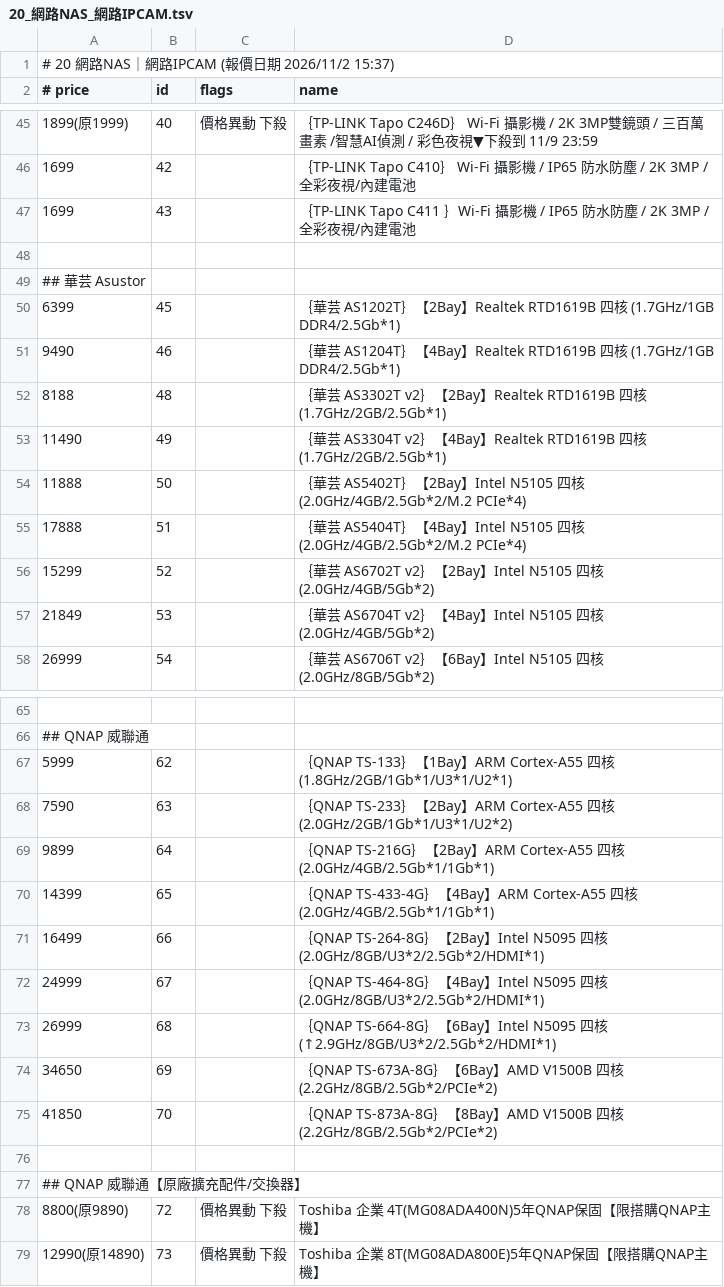
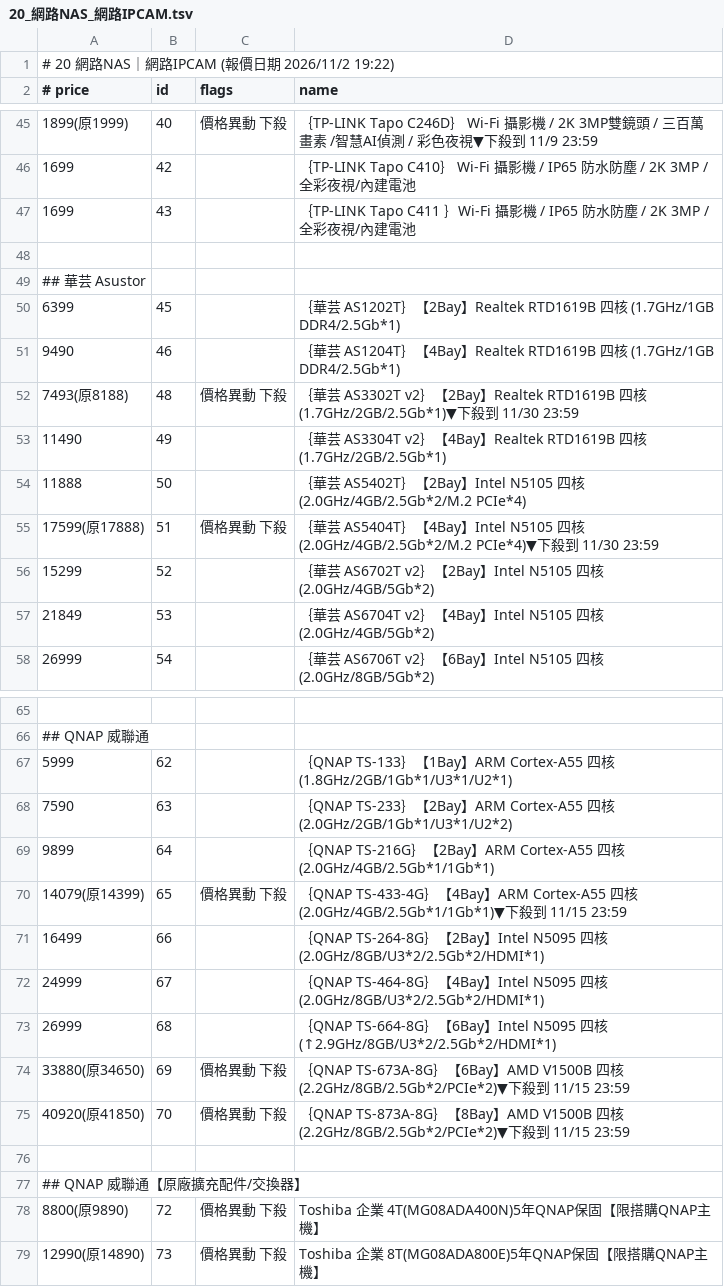
Before and after one commit to jakeuj/architect-pc-builder, a TSV file: data/by_category/20_網路NAS_網路IPCAM.tsv, drawn as a sheet; only a part is shown, gaps mark what is left out.

```diff
--- a/data/by_category/20_網路NAS_網路IPCAM.tsv
+++ b/data/by_category/20_網路NAS_網路IPCAM.tsv
@@ -1,2 +1,2 @@
-# 20 網路NAS｜網路IPCAM  (報價日期 2026/11/2 15:37)
+# 20 網路NAS｜網路IPCAM  (報價日期 2026/11/2 19:22)
 # price	id	flags	name
@@ -51,6 +51,6 @@
 9490	46		｛華芸 AS1204T｝【4Bay】Realtek RTD1619B 四核 (1.7GHz/1GB DDR4/2.5Gb*1)
-8188	48		｛華芸 AS3302T v2｝【2Bay】Realtek RTD1619B 四核 (1.7GHz/2GB/2.5Gb*1)
+7493(原8188)	48	價格異動 下殺	｛華芸 AS3302T v2｝【2Bay】Realtek RTD1619B 四核 (1.7GHz/2GB/2.5Gb*1)▼下殺到 11/30 23:59
 11490	49		｛華芸 AS3304T v2｝【4Bay】Realtek RTD1619B 四核 (1.7GHz/2GB/2.5Gb*1)
 11888	50		｛華芸 AS5402T｝【2Bay】Intel N5105 四核 (2.0GHz/4GB/2.5Gb*2/M.2 PCIe*4)
-17888	51		｛華芸 AS5404T｝【4Bay】Intel N5105 四核 (2.0GHz/4GB/2.5Gb*2/M.2 PCIe*4)
+17599(原17888)	51	價格異動 下殺	｛華芸 AS5404T｝【4Bay】Intel N5105 四核 (2.0GHz/4GB/2.5Gb*2/M.2 PCIe*4)▼下殺到 11/30 23:59
 15299	52		｛華芸 AS6702T v2｝【2Bay】Intel N5105 四核 (2.0GHz/4GB/5Gb*2)
@@ -69,3 +69,3 @@
 9899	64		｛QNAP TS-216G｝【2Bay】ARM Cortex-A55 四核 (2.0GHz/4GB/2.5Gb*1/1Gb*1)
-14399	65		｛QNAP TS-433-4G｝【4Bay】ARM Cortex-A55 四核 (2.0GHz/4GB/2.5Gb*1/1Gb*1)
+14079(原14399)	65	價格異動 下殺	｛QNAP TS-433-4G｝【4Bay】ARM Cortex-A55 四核 (2.0GHz/4GB/2.5Gb*1/1Gb*1)▼下殺到 11/15 23:59
 16499	66		｛QNAP TS-264-8G｝【2Bay】Intel N5095 四核 (2.0GHz/8GB/U3*2/2.5Gb*2/HDMI*1)
@@ -73,4 +73,4 @@
 26999	68		｛QNAP TS-664-8G｝【6Bay】Intel N5095 四核 (↑2.9GHz/8GB/U3*2/2.5Gb*2/HDMI*1)
-34650	69		｛QNAP TS-673A-8G｝【6Bay】AMD V1500B 四核 (2.2GHz/8GB/2.5Gb*2/PCIe*2)
-41850	70		｛QNAP TS-873A-8G｝【8Bay】AMD V1500B 四核 (2.2GHz/8GB/2.5Gb*2/PCIe*2)
+33880(原34650)	69	價格異動 下殺	｛QNAP TS-673A-8G｝【6Bay】AMD V1500B 四核 (2.2GHz/8GB/2.5Gb*2/PCIe*2)▼下殺到 11/15 23:59
+40920(原41850)	70	價格異動 下殺	｛QNAP TS-873A-8G｝【8Bay】AMD V1500B 四核 (2.2GHz/8GB/2.5Gb*2/PCIe*2)▼下殺到 11/15 23:59
 
```
Also changed, not shown: data/by_category/04_處理器_CPU.tsv, data/by_category/11_封閉式_開放式水冷.tsv, 33 other files.
